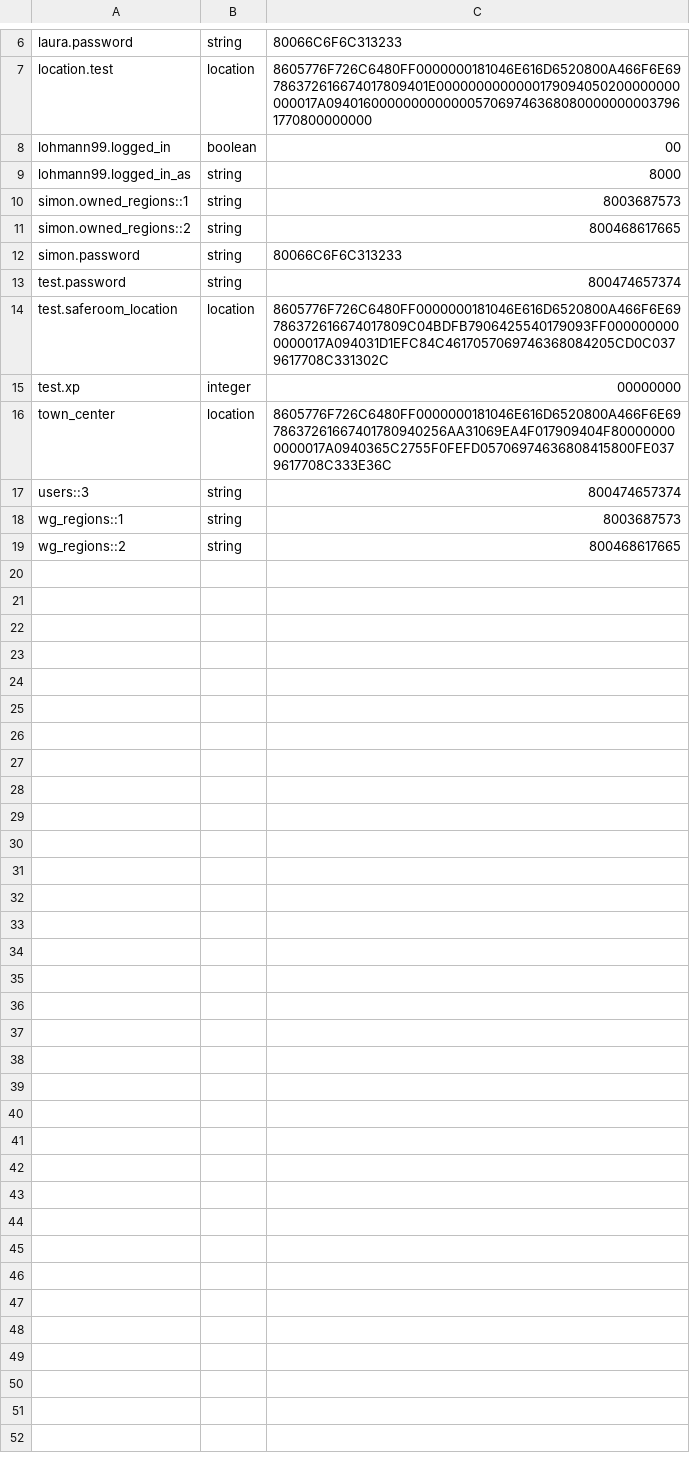
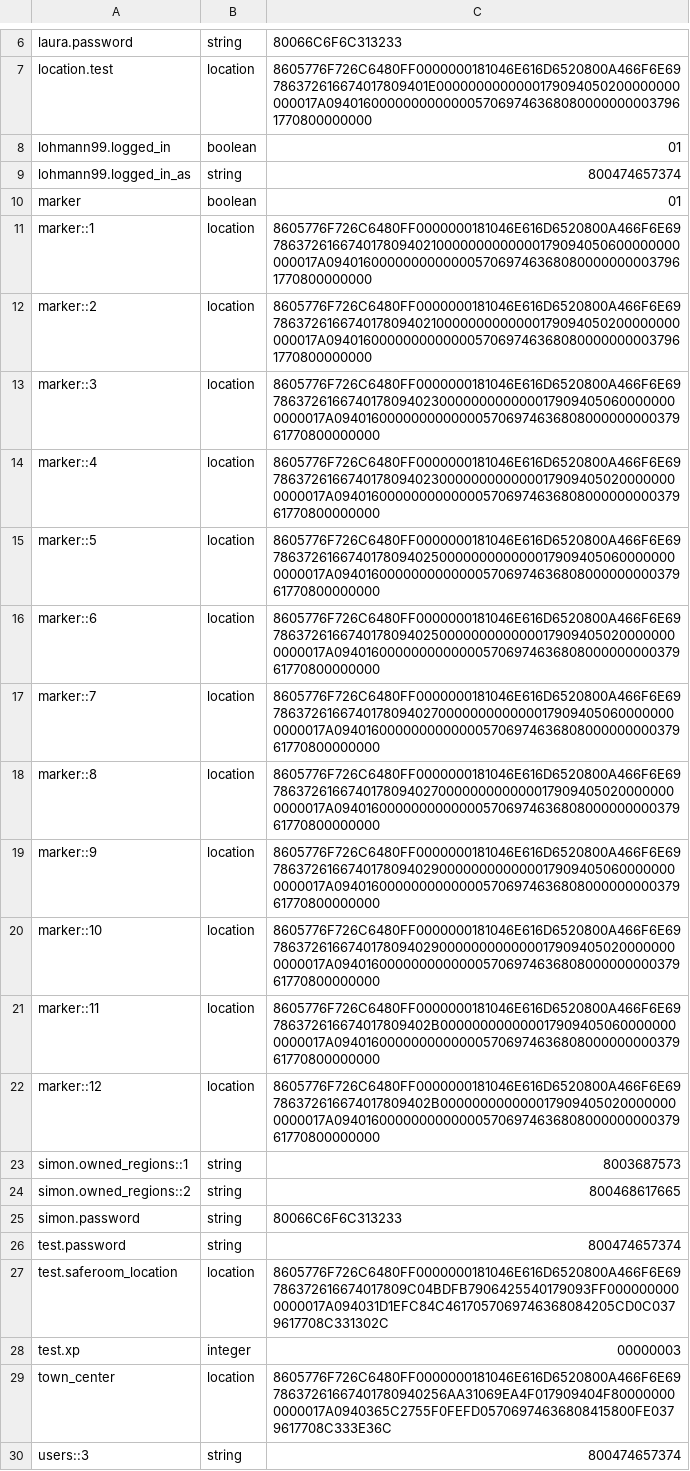
Before and after one commit to lohmann99/fonixcraft, a CSV file: plugins/Skript/variables.csv, drawn as a sheet; only a part is shown, gaps mark what is left out; the shorter side is filled out with more unchanged rows.

```diff
--- a/plugins/Skript/variables.csv
+++ b/plugins/Skript/variables.csv
@@ -7,4 +7,17 @@ laura.password, string, 80066C6F6C313233
 location.test, location, 8605776F726C6480FF0000000181046E616D6520800A466F6E69786372616674017809401E0000000000000179094050200000000000017A0940160000000000000570697463680800000000037961770800000000
-lohmann99.logged_in, boolean, 00
-lohmann99.logged_in_as, string, 8000
+lohmann99.logged_in, boolean, 01
+lohmann99.logged_in_as, string, 800474657374
+marker, boolean, 01
+marker::1, location, 8605776F726C6480FF0000000181046E616D6520800A466F6E6978637261667401780940210000000000000179094050600000000000017A0940160000000000000570697463680800000000037961770800000000
+marker::2, location, 8605776F726C6480FF0000000181046E616D6520800A466F6E6978637261667401780940210000000000000179094050200000000000017A0940160000000000000570697463680800000000037961770800000000
+marker::3, location, 8605776F726C6480FF0000000181046E616D6520800A466F6E6978637261667401780940230000000000000179094050600000000000017A0940160000000000000570697463680800000000037961770800000000
+marker::4, location, 8605776F726C6480FF0000000181046E616D6520800A466F6E6978637261667401780940230000000000000179094050200000000000017A0940160000000000000570697463680800000000037961770800000000
+marker::5, location, 8605776F726C6480FF0000000181046E616D6520800A466F6E6978637261667401780940250000000000000179094050600000000000017A0940160000000000000570697463680800000000037961770800000000
+marker::6, location, 8605776F726C6480FF0000000181046E616D6520800A466F6E6978637261667401780940250000000000000179094050200000000000017A0940160000000000000570697463680800000000037961770800000000
+marker::7, location, 8605776F726C6480FF0000000181046E616D6520800A466F6E6978637261667401780940270000000000000179094050600000000000017A0940160000000000000570697463680800000000037961770800000000
+marker::8, location, 8605776F726C6480FF0000000181046E616D6520800A466F6E6978637261667401780940270000000000000179094050200000000000017A0940160000000000000570697463680800000000037961770800000000
+marker::9, location, 8605776F726C6480FF0000000181046E616D6520800A466F6E6978637261667401780940290000000000000179094050600000000000017A0940160000000000000570697463680800000000037961770800000000
+marker::10, location, 8605776F726C6480FF0000000181046E616D6520800A466F6E6978637261667401780940290000000000000179094050200000000000017A0940160000000000000570697463680800000000037961770800000000
+marker::11, location, 8605776F726C6480FF0000000181046E616D6520800A466F6E69786372616674017809402B0000000000000179094050600000000000017A0940160000000000000570697463680800000000037961770800000000
+marker::12, location, 8605776F726C6480FF0000000181046E616D6520800A466F6E69786372616674017809402B0000000000000179094050200000000000017A0940160000000000000570697463680800000000037961770800000000
 simon.owned_regions::1, string, 8003687573
@@ -14,3 +27,3 @@ test.password, string, 800474657374
 test.saferoom_location, location, 8605776F726C6480FF0000000181046E616D6520800A466F6E69786372616674017809C04BDFB7906425540179093FF0000000000000017A094031D1EFC84C4617057069746368084205CD0C0379617708C331302C
-test.xp, integer, 00000000
+test.xp, integer, 00000003
 town_center, location, 8605776F726C6480FF0000000181046E616D6520800A466F6E6978637261667401780940256AA31069EA4F017909404F800000000000017A0940365C2755F0FEFD05706974636808415800FE0379617708C333E36C
```
Also changed, not shown: 29 other files.
